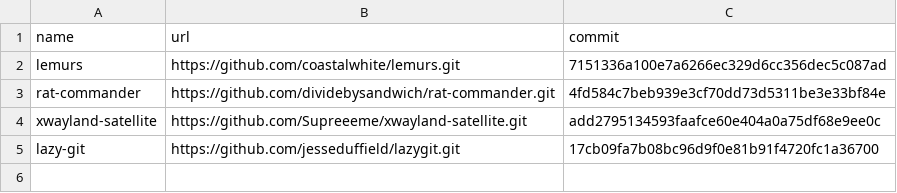
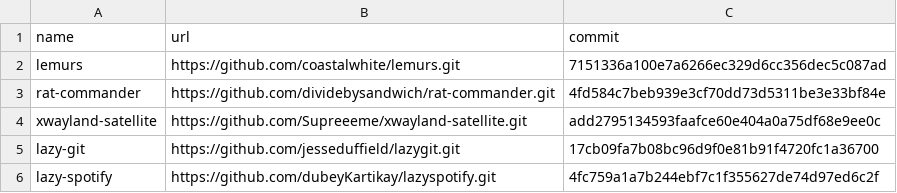
Before and after one commit to harbornode-ca/practical-wayland, a CSV file: cfg/installerInfo/git-commits.csv, drawn as a sheet; the diff names each change by its address in the sheet, - before the commit and + after, or states it on an @@ line.

Commit message:
feat: add installer files and documentation for lazy-spotify, charm, and opencode

```diff
--- a/cfg/installerInfo/git-commits.csv
+++ b/cfg/installerInfo/git-commits.csv
+row 6: lazy-spotify | https://github.com/dubeyKartikay/lazyspotify.git | 4fc759a1a7b244ebf7c1f355627de74d97ed6c2f
```
Also changed, not shown: 6 other files.
